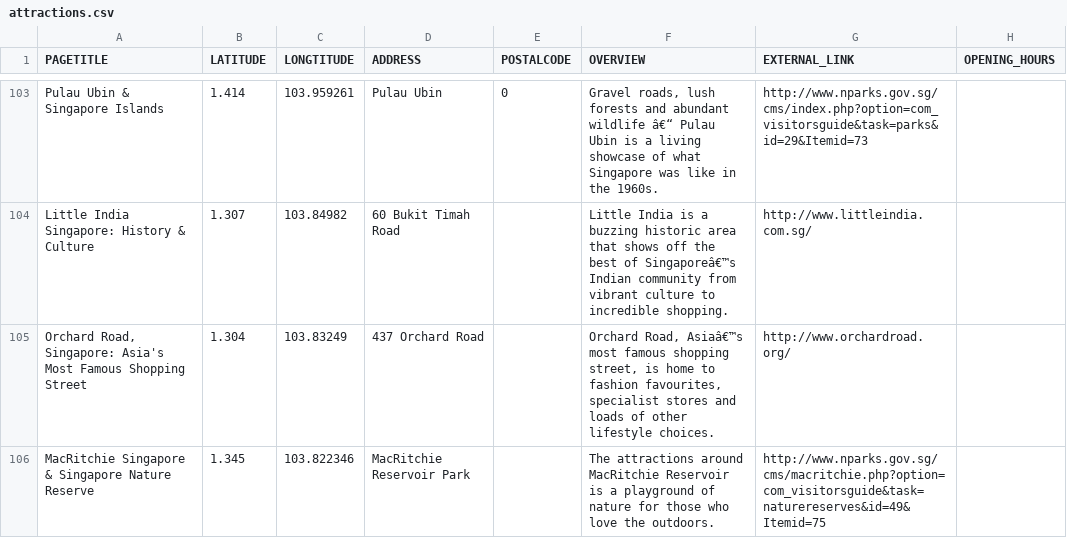
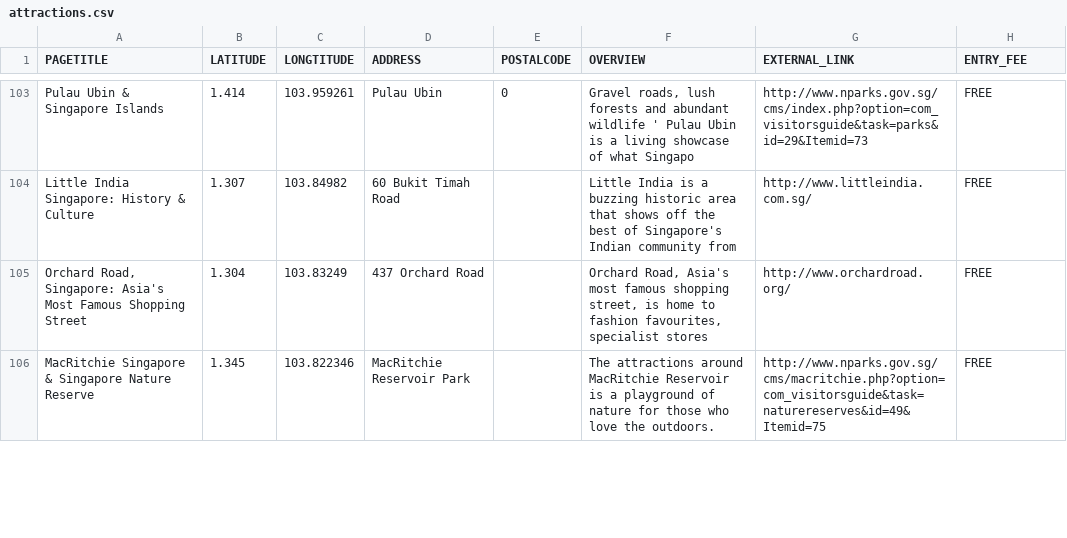
Before and after one commit to Mingtaros/Travel-Planner-Decision-Maker, a CSV file: data/attractions.csv, drawn as a sheet; only a part is shown, gaps mark what is left out; the diff covers the shown part only; the diff names each change by its address in the sheet, - before the commit and + after, or states it on an @@ line.

```diff
--- a/data/attractions.csv
+++ b/data/attractions.csv
-H1: OPENING_HOURS
+H1: ENTRY_FEE
-F103 (OVERVIEW): …abundant wildlife â€“ Pulau Ubin is a living showcase of what Singapore was like in the 1960s.
+F103 (OVERVIEW): …abundant wildlife ' Pulau Ubin is a living showcase of what Singapo
-H103:H106 (ENTRY_FEE): (empty)
+H103:H106 (ENTRY_FEE): FREE
-F104 (OVERVIEW): …best of Singaporeâ€™s Indian community from vibrant culture to incredible shopping.
+F104 (OVERVIEW): …best of Singapore's Indian community from
-F105 (OVERVIEW): Orchard Road, Asiaâ€™s most famous shopping street, is home to fashion favourites, specialist stores and loads of other lifestyle choices.
+F105 (OVERVIEW): Orchard Road, Asia's most famous shopping street, is home to fashion favourites, specialist stores
```
Also changed, not shown: 148 edited cells elsewhere in this file, 1 other file.
